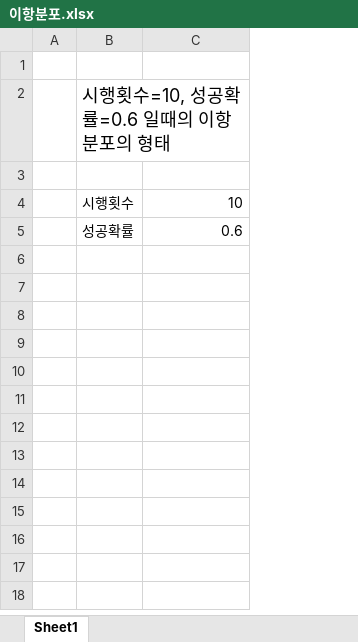
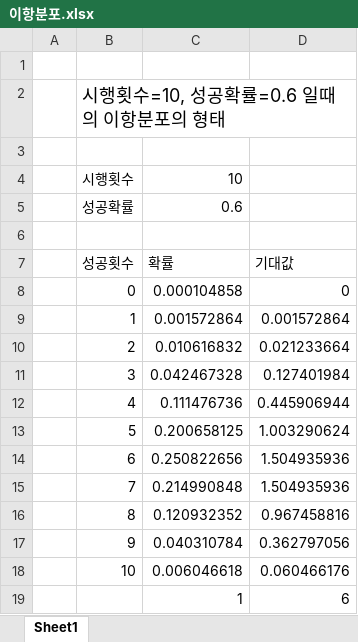
Before and after one commit to sochic2/kis, an Excel workbook: 통계이론 및 실습/실습데이터2/이항분포.xlsx, sheet Sheet1, drawn as a sheet; values as stored, in another font and other column widths than the file's, no borders; charts and pictures not drawn; the diff names each change by its address in the sheet, - before the commit and + after, or states it on an @@ line.

```diff
--- a/통계이론 및 실습/실습데이터2/이항분포.xlsx (sheet Sheet1)
+++ b/통계이론 및 실습/실습데이터2/이항분포.xlsx (sheet Sheet1)
+column D, empty
+row 6: (empty)
+row 7:  | 성공횟수 | 확률 | 기대값
+row 8:  | 0 | 0.000104858 | 0
+row 9:  | 1 | 0.001572864 | 0.001572864
+row 10:  | 2 | 0.010616832 | 0.021233664
+row 11:  | 3 | 0.042467328 | 0.127401984
+row 12:  | 4 | 0.111476736 | 0.445906944
+row 13:  | 5 | 0.200658125 | 1.003290624
+row 14:  | 6 | 0.250822656 | 1.504935936
+row 15:  | 7 | 0.214990848 | 1.504935936
+row 16:  | 8 | 0.120932352 | 0.967458816
+row 17:  | 9 | 0.040310784 | 0.362797056
+row 18:  | 10 | 0.006046618 | 0.060466176
+row 19:  |  | 1 | 6
```
Also changed, not shown: charts or pictures, 통계이론 및 실습/실습데이터2/정규분포.xlsx, 통계이론 및 실습/실습데이터2/포아송분포.xlsx, 2 other files.
